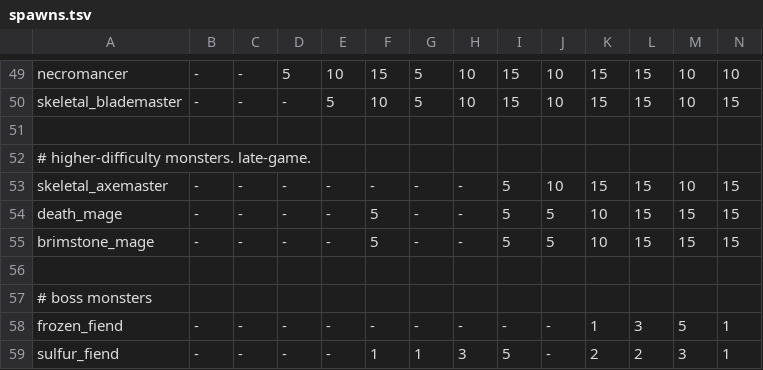
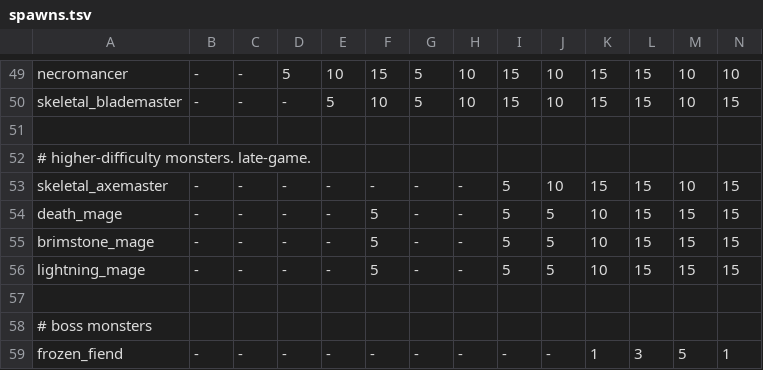
Before and after one commit to kiedtl/roguelike, a TSV file: data/spawns.tsv, drawn as a sheet; only a part is shown, gaps mark what is left out; the shorter side is filled out with more unchanged rows; rows hold the shown columns only; the diff names each change by its address in the sheet, - before the commit and + after, or states it on an @@ line.

Commit message:
feat: add lightning mage

```diff
--- a/data/spawns.tsv
+++ b/data/spawns.tsv
+row 56: lightning_mage | - | - | - | - | 5 | - | - | 5 | 5 | 10 | 15 | 15 | 15
```
Also changed, not shown: 2 other files.
